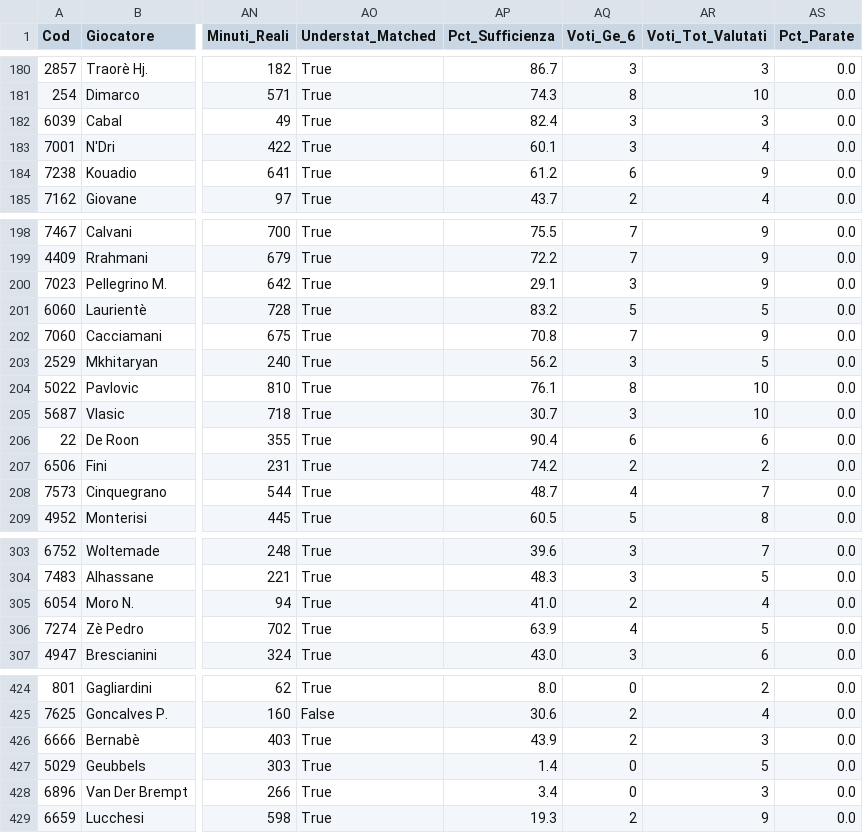
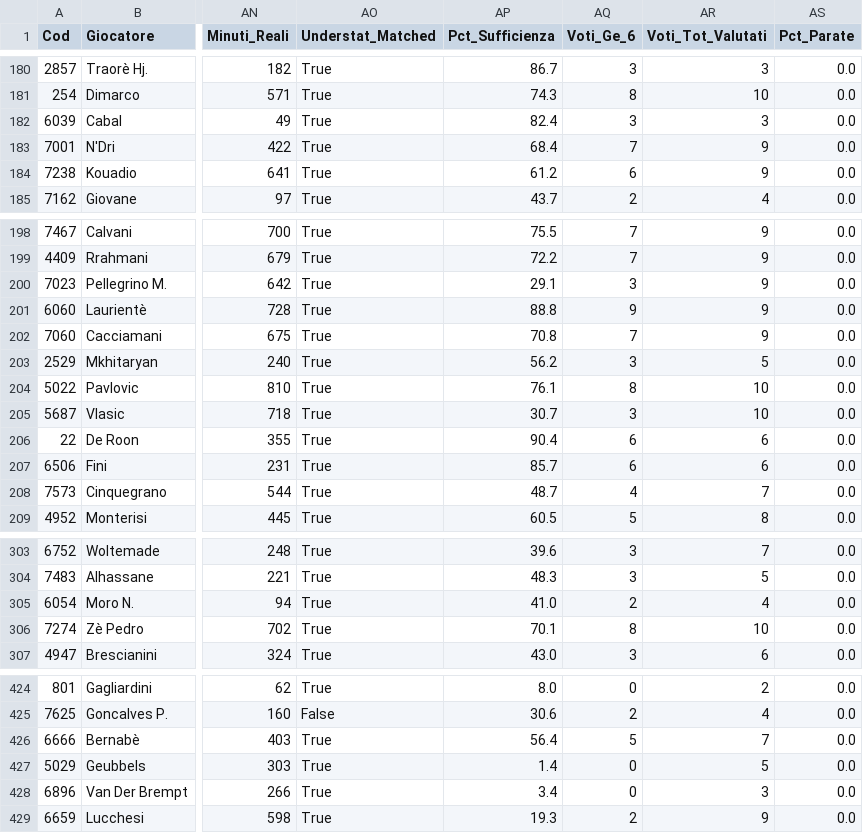
Before and after one commit to Siral1980/fantapando, a CSV file: data/players_master.csv, drawn as a sheet; only a part is shown, gaps mark what is left out; the diff covers the shown part only; the diff names each change by its address in the sheet, - before the commit and + after, or states it on an @@ line.

```diff
--- a/data/players_master.csv
+++ b/data/players_master.csv
-AP183 (Pct_Sufficienza): 60.1
+AP183 (Pct_Sufficienza): 68.4
-AQ183 (Voti_Ge_6): 3
+AQ183 (Voti_Ge_6): 7
-AR183 (Voti_Tot_Valutati): 4
+AR183 (Voti_Tot_Valutati): 9
-AP201 (Pct_Sufficienza): 83.2
+AP201 (Pct_Sufficienza): 88.8
-AQ201 (Voti_Ge_6): 5
+AQ201 (Voti_Ge_6): 9
-AR201 (Voti_Tot_Valutati): 5
+AR201 (Voti_Tot_Valutati): 9
-AP207 (Pct_Sufficienza): 74.2
+AP207 (Pct_Sufficienza): 85.7
-AQ207 (Voti_Ge_6): 2
+AQ207 (Voti_Ge_6): 6
-AR207 (Voti_Tot_Valutati): 2
+AR207 (Voti_Tot_Valutati): 6
-AP306 (Pct_Sufficienza): 63.9
+AP306 (Pct_Sufficienza): 70.1
-AQ306 (Voti_Ge_6): 4
+AQ306 (Voti_Ge_6): 8
-AR306 (Voti_Tot_Valutati): 5
+AR306 (Voti_Tot_Valutati): 10
-AP426 (Pct_Sufficienza): 43.9
+AP426 (Pct_Sufficienza): 56.4
-AQ426 (Voti_Ge_6): 2
+AQ426 (Voti_Ge_6): 5
-AR426 (Voti_Tot_Valutati): 3
+AR426 (Voti_Tot_Valutati): 7
```
Also changed, not shown: 24 edited cells elsewhere in this file, 5 other files.
